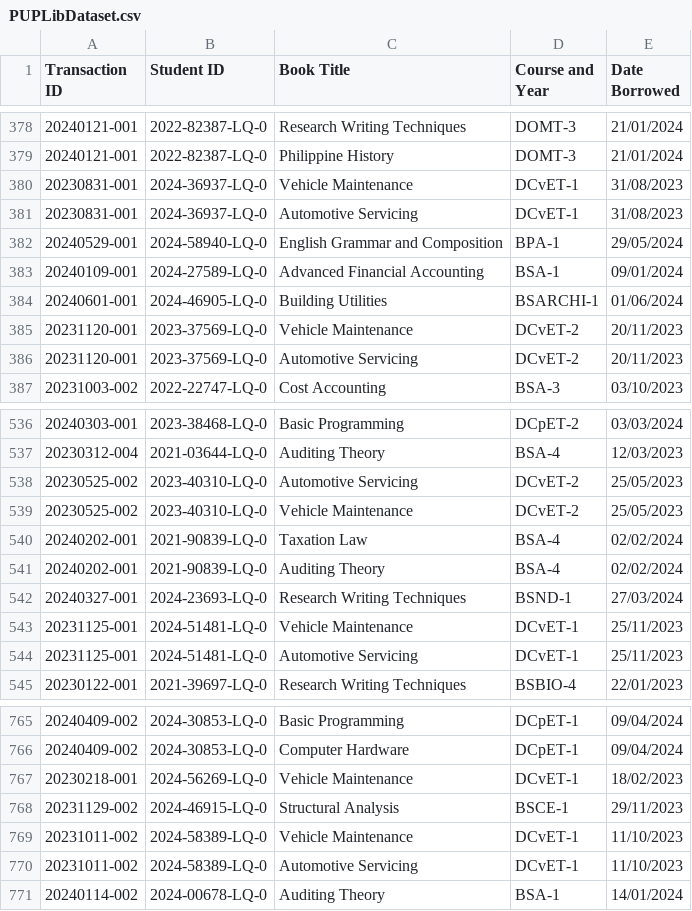
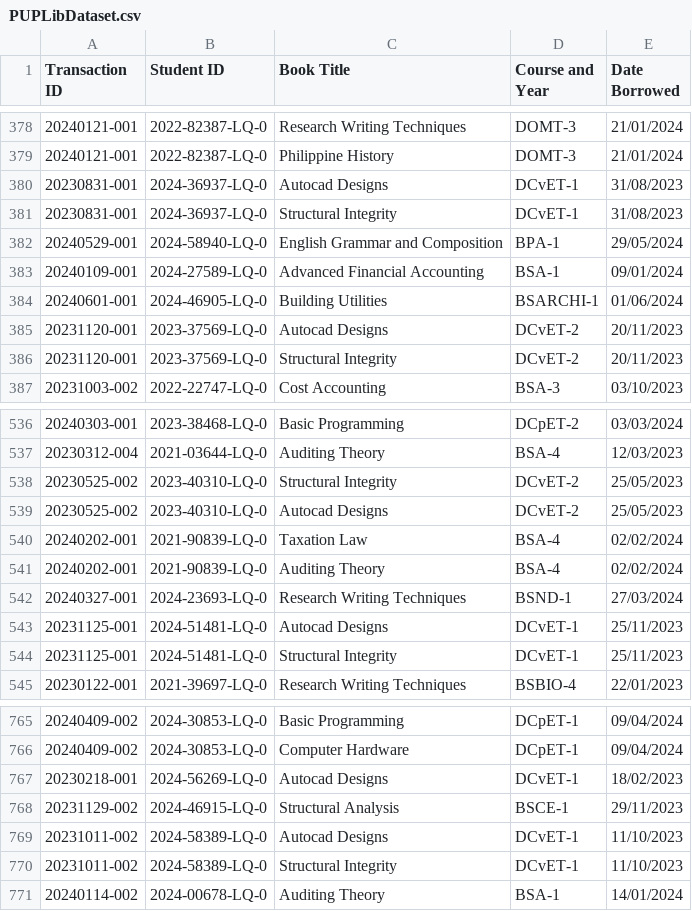
Before and after one commit to cedd20/MachineLearning-PUPLIBRARY, a CSV file: resources/PUPLibDataset.csv, drawn as a sheet; only a part is shown, gaps mark what is left out; the diff covers the shown part only.

Commit message:
Update PUPLibDataset.csv

```diff
--- a/resources/PUPLibDataset.csv
+++ b/resources/PUPLibDataset.csv
@@ -379,4 +379,4 @@ Transaction ID,Student ID,Book Title,Course and Year,Date Borrowed
 20240121-001,2022-82387-LQ-0,Philippine History,DOMT-3,21/01/2024
-20230831-001,2024-36937-LQ-0,Vehicle Maintenance,DCvET-1,31/08/2023
-20230831-001,2024-36937-LQ-0,Automotive Servicing,DCvET-1,31/08/2023
+20230831-001,2024-36937-LQ-0,Autocad Designs,DCvET-1,31/08/2023
+20230831-001,2024-36937-LQ-0,Structural Integrity,DCvET-1,31/08/2023
 20240529-001,2024-58940-LQ-0,English Grammar and Composition,BPA-1,29/05/2024
@@ -384,4 +384,4 @@ Transaction ID,Student ID,Book Title,Course and Year,Date Borrowed
 20240601-001,2024-46905-LQ-0,Building Utilities,BSARCHI-1,01/06/2024
-20231120-001,2023-37569-LQ-0,Vehicle Maintenance,DCvET-2,20/11/2023
-20231120-001,2023-37569-LQ-0,Automotive Servicing,DCvET-2,20/11/2023
+20231120-001,2023-37569-LQ-0,Autocad Designs,DCvET-2,20/11/2023
+20231120-001,2023-37569-LQ-0,Structural Integrity,DCvET-2,20/11/2023
 20231003-002,2022-22747-LQ-0,Cost Accounting,BSA-3,03/10/2023
@@ -537,4 +537,4 @@ Transaction ID,Student ID,Book Title,Course and Year,Date Borrowed
 20230312-004,2021-03644-LQ-0,Auditing Theory,BSA-4,12/03/2023
-20230525-002,2023-40310-LQ-0,Automotive Servicing,DCvET-2,25/05/2023
-20230525-002,2023-40310-LQ-0,Vehicle Maintenance,DCvET-2,25/05/2023
+20230525-002,2023-40310-LQ-0,Structural Integrity,DCvET-2,25/05/2023
+20230525-002,2023-40310-LQ-0,Autocad Designs,DCvET-2,25/05/2023
 20240202-001,2021-90839-LQ-0,Taxation Law,BSA-4,02/02/2024
@@ -542,4 +542,4 @@ Transaction ID,Student ID,Book Title,Course and Year,Date Borrowed
 20240327-001,2024-23693-LQ-0,Research Writing Techniques,BSND-1,27/03/2024
-20231125-001,2024-51481-LQ-0,Vehicle Maintenance,DCvET-1,25/11/2023
-20231125-001,2024-51481-LQ-0,Automotive Servicing,DCvET-1,25/11/2023
+20231125-001,2024-51481-LQ-0,Autocad Designs,DCvET-1,25/11/2023
+20231125-001,2024-51481-LQ-0,Structural Integrity,DCvET-1,25/11/2023
 20230122-001,2021-39697-LQ-0,Research Writing Techniques,BSBIO-4,22/01/2023
@@ -766,6 +766,6 @@ Transaction ID,Student ID,Book Title,Course and Year,Date Borrowed
 20240409-002,2024-30853-LQ-0,Computer Hardware,DCpET-1,09/04/2024
-20230218-001,2024-56269-LQ-0,Vehicle Maintenance,DCvET-1,18/02/2023
+20230218-001,2024-56269-LQ-0,Autocad Designs,DCvET-1,18/02/2023
 20231129-002,2024-46915-LQ-0,Structural Analysis,BSCE-1,29/11/2023
-20231011-002,2024-58389-LQ-0,Vehicle Maintenance,DCvET-1,11/10/2023
-20231011-002,2024-58389-LQ-0,Automotive Servicing,DCvET-1,11/10/2023
+20231011-002,2024-58389-LQ-0,Autocad Designs,DCvET-1,11/10/2023
+20231011-002,2024-58389-LQ-0,Structural Integrity,DCvET-1,11/10/2023
 20240114-002,2024-00678-LQ-0,Auditing Theory,BSA-1,14/01/2024
```
Also changed, not shown: 27 edited cells elsewhere in this file.
